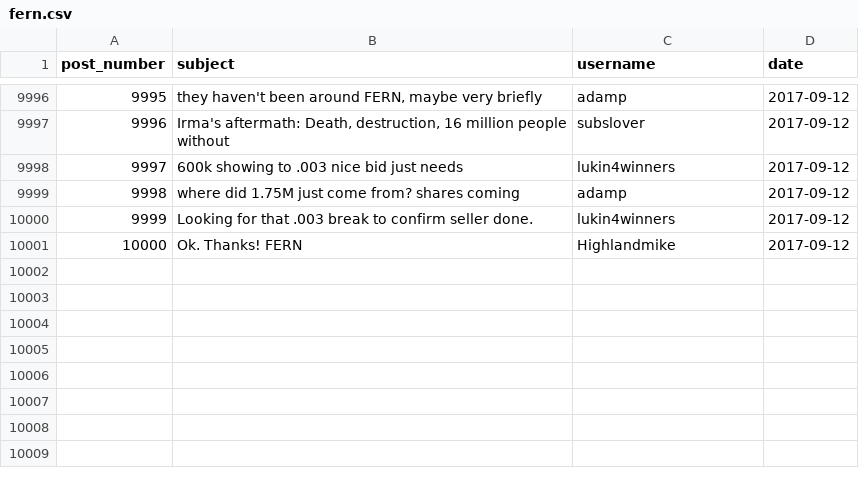
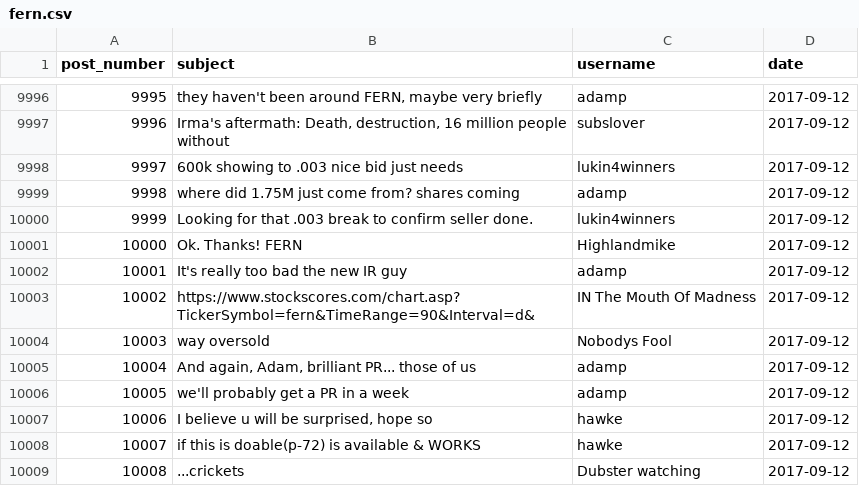
Before and after one commit to schustda/Penny-Stock-Predictor, a CSV file: data/raw_data/ihub/message_boards/fern.csv, drawn as a sheet; only a part is shown, gaps mark what is left out; the diff names each change by its address in the sheet, - before the commit and + after, or states it on an @@ line.

```diff
--- a/data/raw_data/ihub/message_boards/fern.csv
+++ b/data/raw_data/ihub/message_boards/fern.csv
+row 10002: 10001 | It's really too bad the new IR guy | adamp | 2017-09-12
+row 10003: 10002 | https://www.stockscores.com/chart.asp?TickerSymbol=fern&TimeRange=90&Interval=d& | IN The Mouth Of Madness | 2017-09-12
+row 10004: 10003 | way oversold | Nobodys Fool | 2017-09-12
+row 10005: 10004 | And again, Adam, brilliant PR... those of us | adamp | 2017-09-12
+row 10006: 10005 | we'll probably get a PR in a week | adamp | 2017-09-12
+row 10007: 10006 | I believe u will be surprised, hope so | hawke | 2017-09-12
+row 10008: 10007 | if this is doable(p-72) is available & WORKS | hawke | 2017-09-12
+row 10009: 10008 | ...crickets | Dubster watching | 2017-09-12
```
Also changed, not shown: data/raw_data/ihub/message_boards/aphd.csv, data/raw_data/ihub/message_boards/eled.csv, 49 other files.
